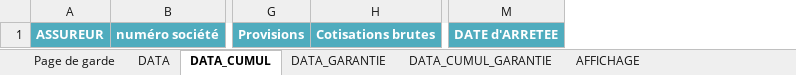
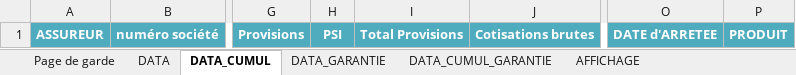
Before and after one commit to amoeglin/CR-Kerialis, an Excel workbook: CompteResultat/App_Data/ReportTemplates/ReportTemplateGlobalPrevoyance.xlsm, sheet DATA_CUMUL, drawn as a sheet; only a part is shown, gaps mark what is left out; values as stored, in another font and other column widths than the file's, no borders; the diff names each change by its address in the sheet, - before the commit and + after, or states it on an @@ line.

```diff
--- a/CompteResultat/App_Data/ReportTemplates/ReportTemplateGlobalPrevoyance.xlsm (sheet DATA_CUMUL)
+++ b/CompteResultat/App_Data/ReportTemplates/ReportTemplateGlobalPrevoyance.xlsm (sheet DATA_CUMUL)
+column H, row 1: PSI
+column I, row 1: Total Provisions
+column P, row 1: PRODUIT
```
Also changed, not shown: sheet DATA_CUMUL_GARANTIE, sheet DATA, sheet DATA_GARANTIE, CompteResultat/App_Data/ReportTemplates/ReportTemplatePrev1.xlsm, CompteResultat/App_Data/ReportTemplates/ReportTemplateSynthesePrev.xlsm, 34 other files.
